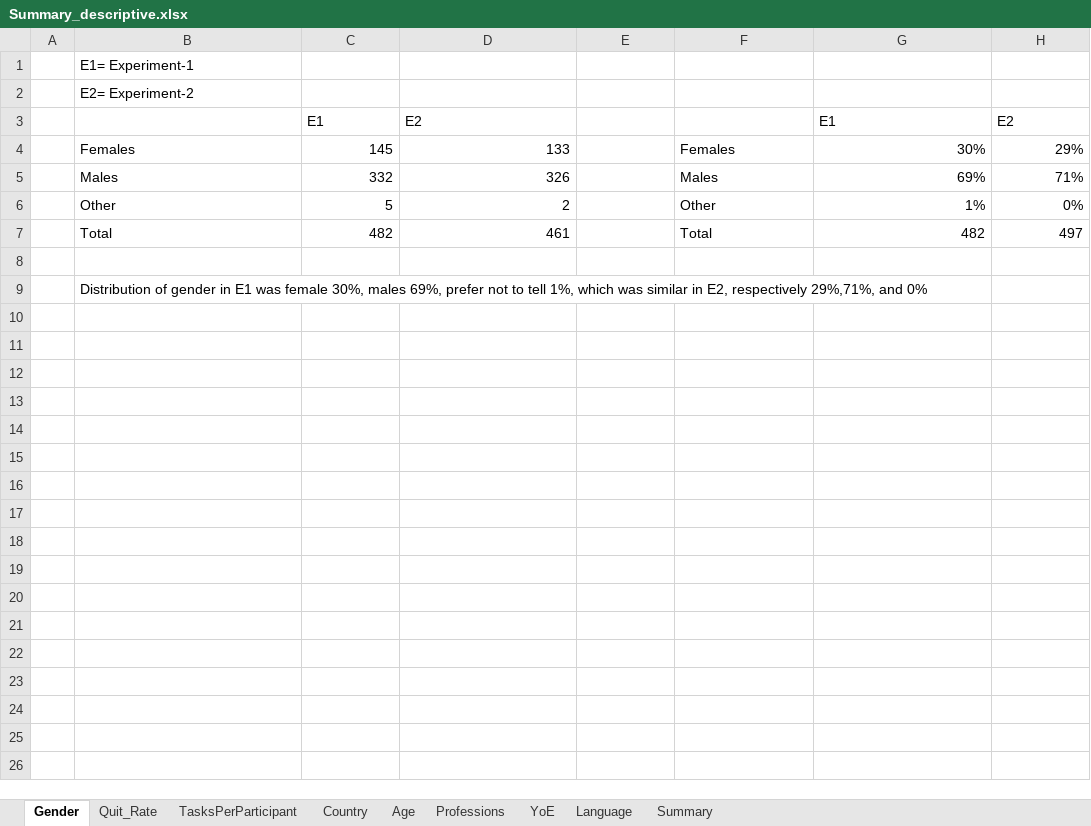
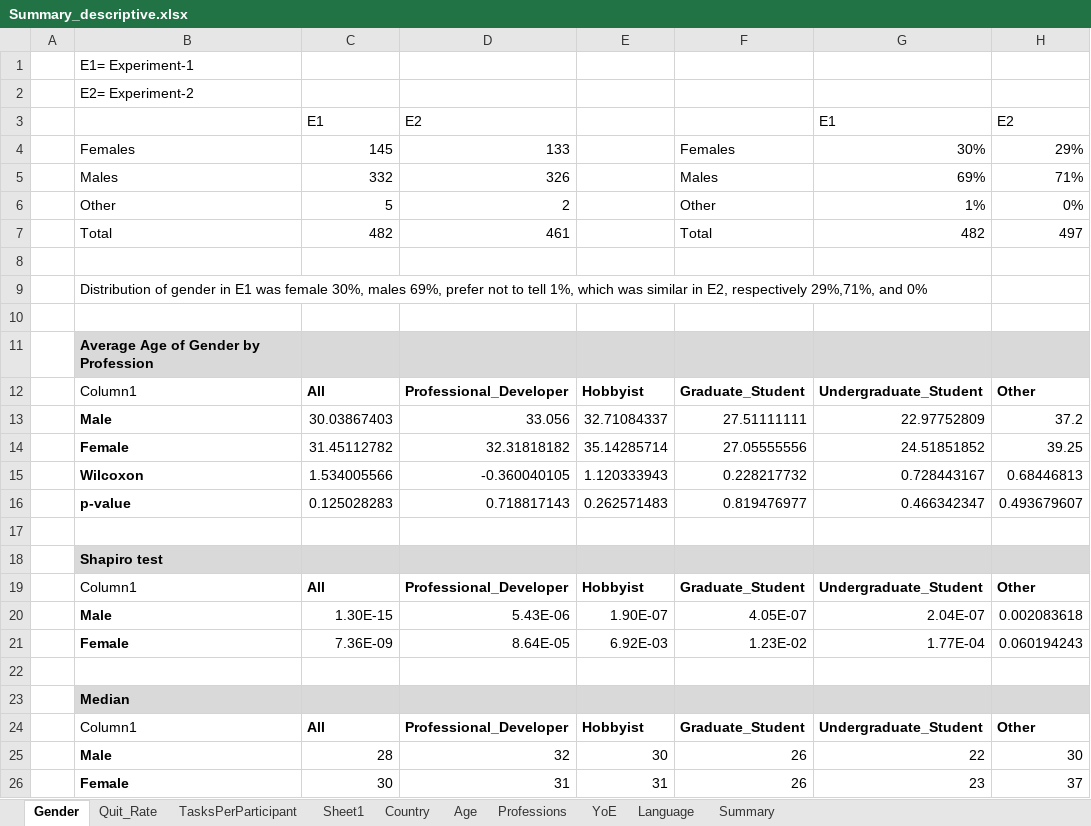
Before and after one commit to christianadriano/ML_FaultUnderstanding, an Excel workbook: analysis/descriptive/Summary_descriptive.xlsx, sheet Gender, drawn as a sheet; values as stored, in another font and other column widths than the file's, no borders; conditional formats and table styles not drawn; the diff names each change by its address in the sheet, - before the commit and + after, or states it on an @@ line.

Commit message:
Update Summary_descriptive.xlsx

```diff
--- a/analysis/descriptive/Summary_descriptive.xlsx (sheet Gender)
+++ b/analysis/descriptive/Summary_descriptive.xlsx (sheet Gender)
+sheet tab: Sheet1
+row 10: (empty)
+row 11:  | Average Age of Gender by Profession
+row 12:  | Column1 | All | Professional_Developer | Hobbyist | Graduate_Student | Undergraduate_Student | Other
+row 13:  | Male | 30.03867403 | 33.056 | 32.71084337 | 27.51111111 | 22.97752809 | 37.2
+row 14:  | Female | 31.45112782 | 32.31818182 | 35.14285714 | 27.05555556 | 24.51851852 | 39.25
+row 15:  | Wilcoxon | 1.534005566 | -0.360040105 | 1.120333943 | 0.228217732 | 0.728443167 | 0.68446813
+row 16:  | p-value | 0.125028283 | 0.718817143 | 0.262571483 | 0.819476977 | 0.466342347 | 0.493679607
+row 17: (empty)
+row 18:  | Shapiro test
+row 19:  | Column1 | All | Professional_Developer | Hobbyist | Graduate_Student | Undergraduate_Student | Other
+row 20:  | Male | 1.30E-15 | 5.43E-06 | 1.90E-07 | 4.05E-07 | 2.04E-07 | 0.002083618
+row 21:  | Female | 7.36E-09 | 8.64E-05 | 6.92E-03 | 1.23E-02 | 1.77E-04 | 0.060194243
+row 22: (empty)
+row 23:  | Median
+row 24:  | Column1 | All | Professional_Developer | Hobbyist | Graduate_Student | Undergraduate_Student | Other
+row 25:  | Male | 28 | 32 | 30 | 26 | 22 | 30
+row 26:  | Female | 30 | 31 | 31 | 26 | 23 | 37
```
Also changed, not shown: sheet Professions.
